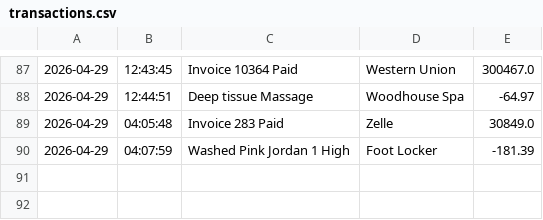
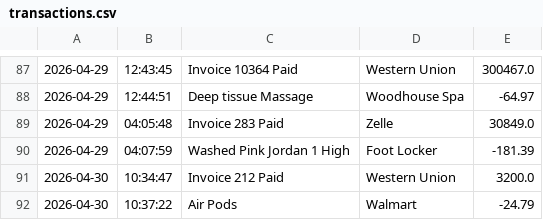
Before and after one commit to yu26s9-AlexisB-hue/accounting-ledger, a CSV file: transactions.csv, drawn as a sheet; only a part is shown, gaps mark what is left out.

```diff
--- a/transactions.csv
+++ b/transactions.csv
@@ -90 +90,3 @@
 2026-04-29|04:07:59|Washed Pink Jordan 1 High|Foot Locker|-181.39
+2026-04-30|10:34:47|Invoice 212 Paid|Western Union|3200.0
+2026-04-30|10:37:22|Air Pods|Walmart|-24.79
```
Also changed, not shown: 2 other files.
